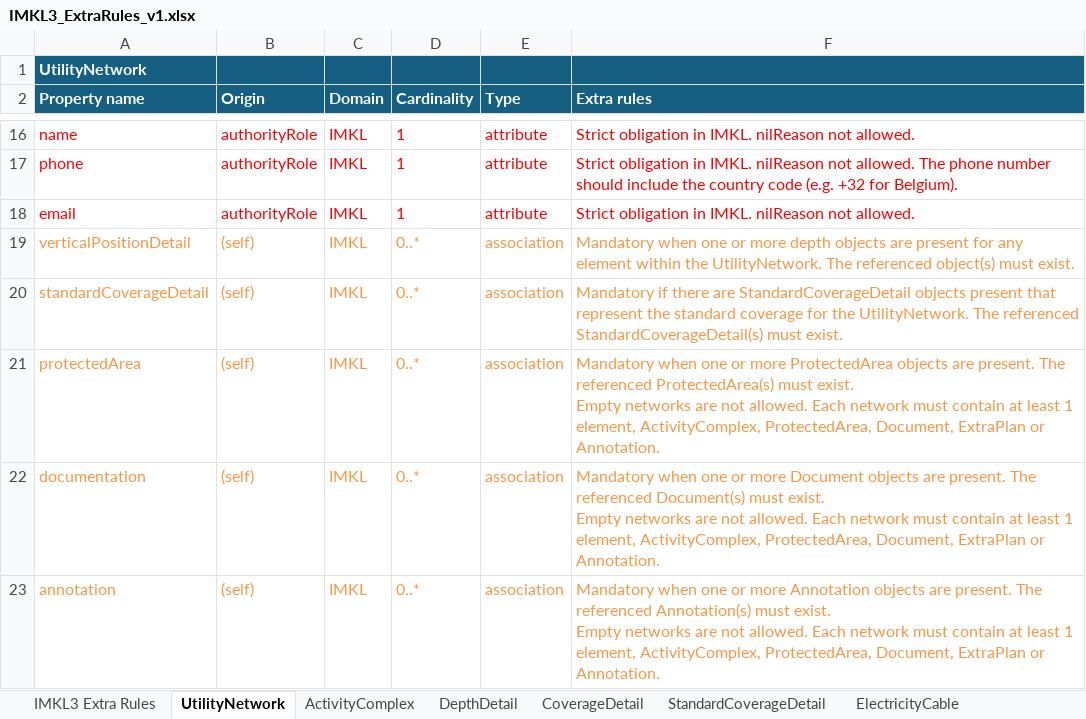
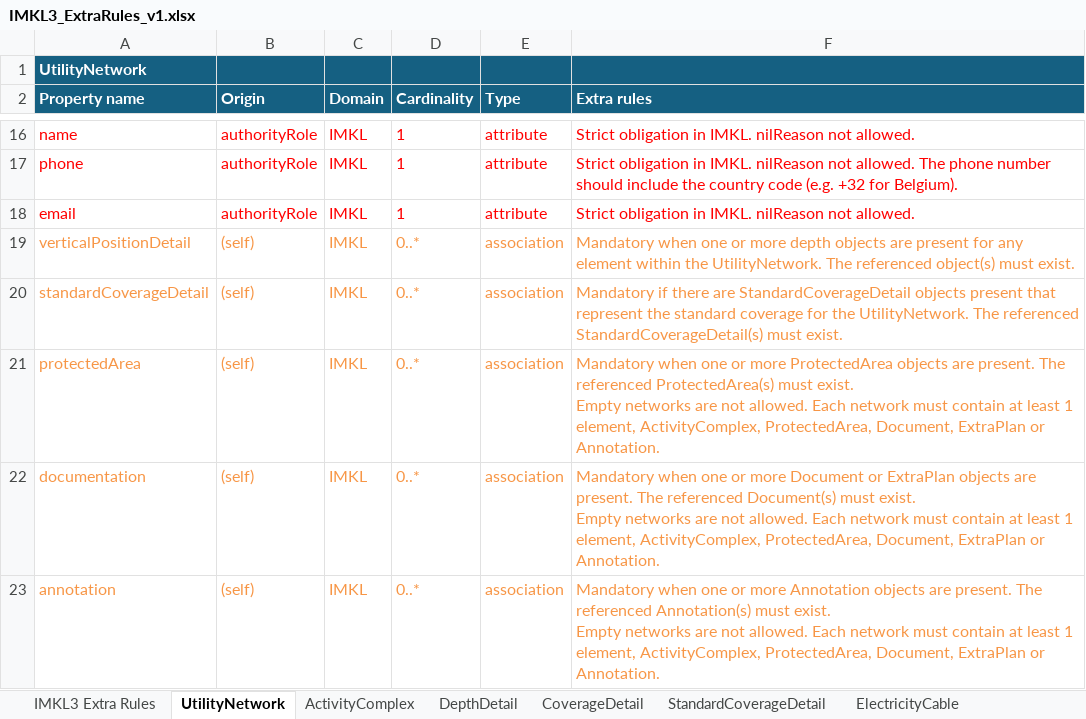
Before and after one commit to belgif/ICEGthema-imkl, an Excel workbook: implementation/Documentation/IMKL3_ExtraRules_v1.xlsx, sheet UtilityNetwork, drawn as a sheet; only a part is shown, gaps mark what is left out; values as stored, in another font and other column widths than the file's, no borders; the diff names each change by its address in the sheet, - before the commit and + after, or states it on an @@ line.

Commit message:
Clarified difference bewteen Document and ExtraPlan in associations

```diff
--- a/implementation/Documentation/IMKL3_ExtraRules_v1.xlsx (sheet UtilityNetwork)
+++ b/implementation/Documentation/IMKL3_ExtraRules_v1.xlsx (sheet UtilityNetwork)
-F22 (Extra rules): …more Document objects are…
+F22 (Extra rules): …more Document or ExtraPlan objects are…
```
Also changed, not shown: sheet Cabinet, sheet Manhole, sheet Tower, sheet Pole, sheet Appurtenance, sheet TelecommunicationsCable, 8 more sheets.
